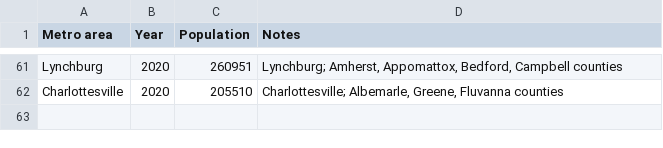
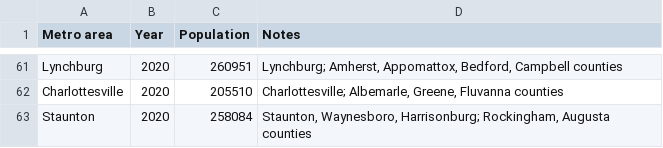
Before and after one commit to johnbrussell/airline-game, a CSV file: data/populations.csv, drawn as a sheet; only a part is shown, gaps mark what is left out; the diff names each change by its address in the sheet, - before the commit and + after, or states it on an @@ line.

Commit message:
Staunton, VA

```diff
--- a/data/populations.csv
+++ b/data/populations.csv
+row 63: Staunton | 2020 | 258084 | Staunton, Waynesboro, Harrisonburg; Rockingham, Augusta counties
```
Also changed, not shown: data/airports.csv, data/metro_areas.csv, 1 other file.
